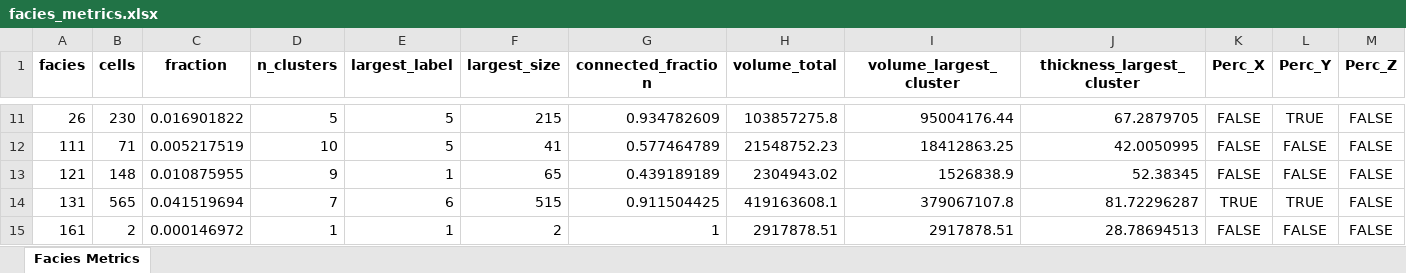
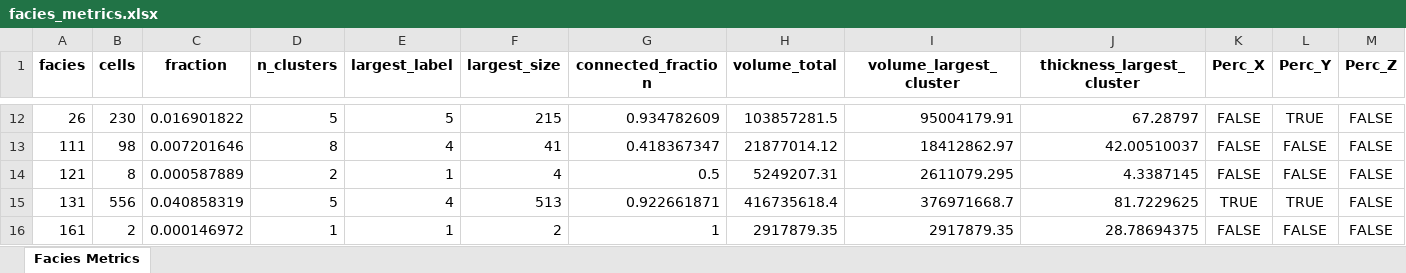
Before and after one commit to cadumedeiros/sfm_model_analysis, an Excel workbook: results/facies_metrics.xlsx, sheet Facies Metrics, drawn as a sheet; only a part is shown, gaps mark what is left out; values as stored, in another font and other column widths than the file's, no borders; addresses are those after the commit; the diff covers the shown part only; the diff names each change by its address in the sheet, - before the commit and + after, or states it on an @@ line.

```diff
--- a/results/facies_metrics.xlsx (sheet Facies Metrics)
+++ b/results/facies_metrics.xlsx (sheet Facies Metrics)
-H12 (volume_total): 103857275.8
+H12 (volume_total): 103857281.5
-I12 (volume_largest_cluster): 95004176.44
+I12 (volume_largest_cluster): 95004179.91
-J12 (thickness_largest_cluster): 67.2879705
+J12 (thickness_largest_cluster): 67.28797
-B13 (cells): 71
+B13 (cells): 98
-C13 (fraction): 0.005217519
+C13 (fraction): 0.007201646
-D13 (n_clusters): 10
+D13 (n_clusters): 8
-E13 (largest_label): 5
+E13 (largest_label): 4
-G13 (connected_fraction): 0.577464789
+G13 (connected_fraction): 0.418367347
-H13 (volume_total): 21548752.23
+H13 (volume_total): 21877014.12
-I13 (volume_largest_cluster): 18412863.25
+I13 (volume_largest_cluster): 18412862.97
-J13 (thickness_largest_cluster): 42.0050995
+J13 (thickness_largest_cluster): 42.00510037
-B14 (cells): 148
+B14 (cells): 8
-C14 (fraction): 0.010875955
+C14 (fraction): 0.000587889
-D14 (n_clusters): 9
+D14 (n_clusters): 2
-F14 (largest_size): 65
+F14 (largest_size): 4
-G14 (connected_fraction): 0.439189189
+G14 (connected_fraction): 0.5
-H14 (volume_total): 2304943.02
+H14 (volume_total): 5249207.31
-I14 (volume_largest_cluster): 1526838.9
+I14 (volume_largest_cluster): 2611079.295
-J14 (thickness_largest_cluster): 52.38345
+J14 (thickness_largest_cluster): 4.3387145
-B15 (cells): 565
+B15 (cells): 556
-C15 (fraction): 0.041519694
+C15 (fraction): 0.040858319
-D15 (n_clusters): 7
+D15 (n_clusters): 5
-E15 (largest_label): 6
+E15 (largest_label): 4
-F15 (largest_size): 515
+F15 (largest_size): 513
-G15 (connected_fraction): 0.911504425
+G15 (connected_fraction): 0.922661871
-H15 (volume_total): 419163608.1
+H15 (volume_total): 416735618.4
-I15 (volume_largest_cluster): 379067107.8
+I15 (volume_largest_cluster): 376971668.7
-J15 (thickness_largest_cluster): 81.72296287
+J15 (thickness_largest_cluster): 81.7229625
-H16 (volume_total): 2917878.51
+H16 (volume_total): 2917879.35
-I16 (volume_largest_cluster): 2917878.51
+I16 (volume_largest_cluster): 2917879.35
-J16 (thickness_largest_cluster): 28.78694513
+J16 (thickness_largest_cluster): 28.78694375
```
Also changed, not shown: 1 added row and 86 edited cells elsewhere in this sheet, 6 other files.
